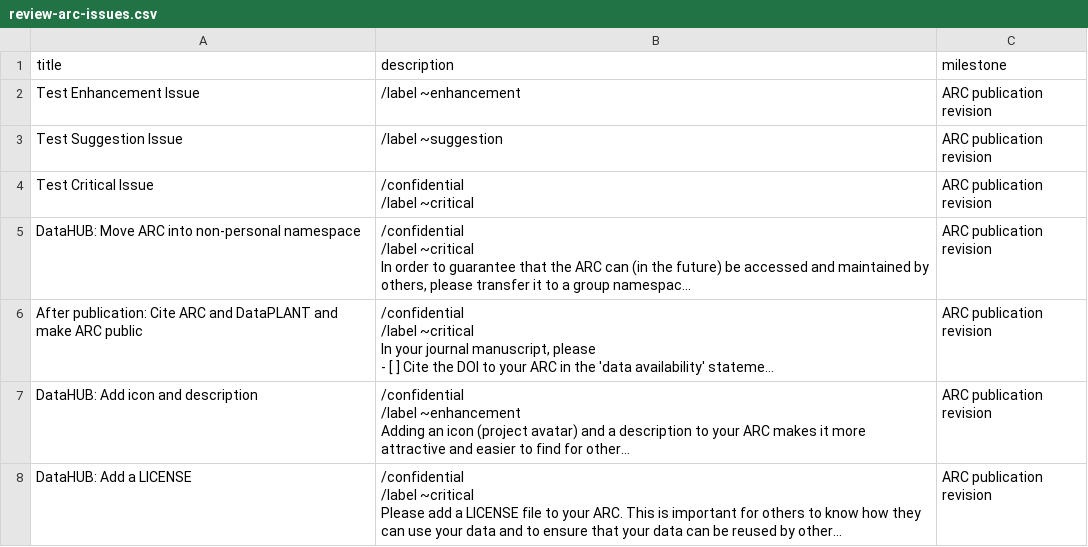
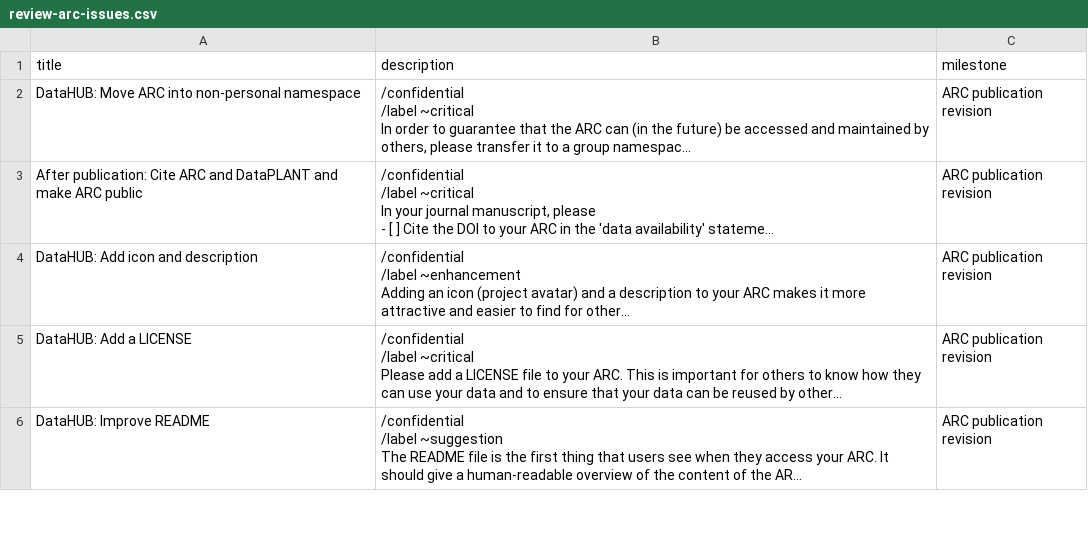
Before and after one commit to nfdi4plants/nfdi4plants.knowledgebase, a CSV file: public/review-arc-issues.csv, drawn as a sheet; only a part is shown; the shorter side is filled out with more unchanged rows; long unchanged cells end in …; ↵ is a line break in a cell; the diff names each change by its address in the sheet, - before the commit and + after, or states it on an @@ line.

```diff
--- a/public/review-arc-issues.csv
+++ b/public/review-arc-issues.csv
-row 2: Test Enhancement Issue | /label ~enhancement | ARC publication revision
-row 3: Test Suggestion Issue | /label ~suggestion | ARC publication revision
-row 4: Test Critical Issue | /confidential ↵ /label ~critical | ARC publication revision
```
Also changed, not shown: 1 other file.
